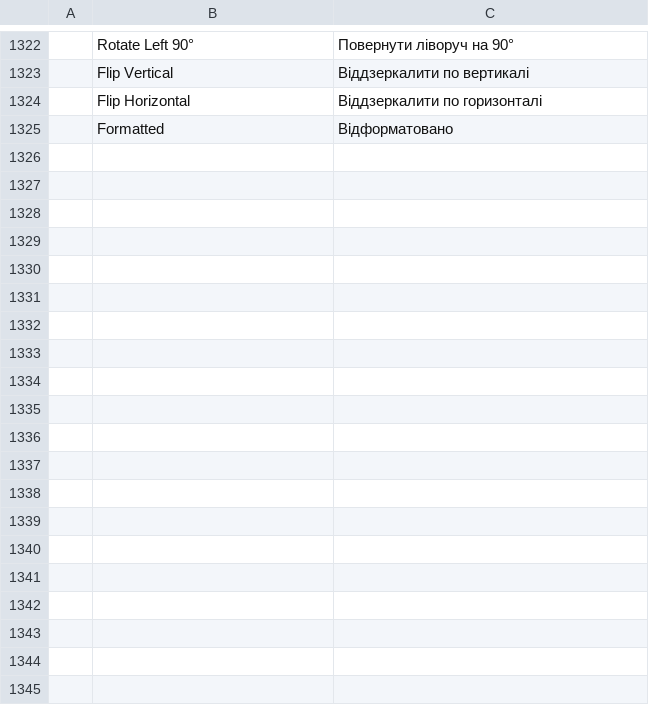
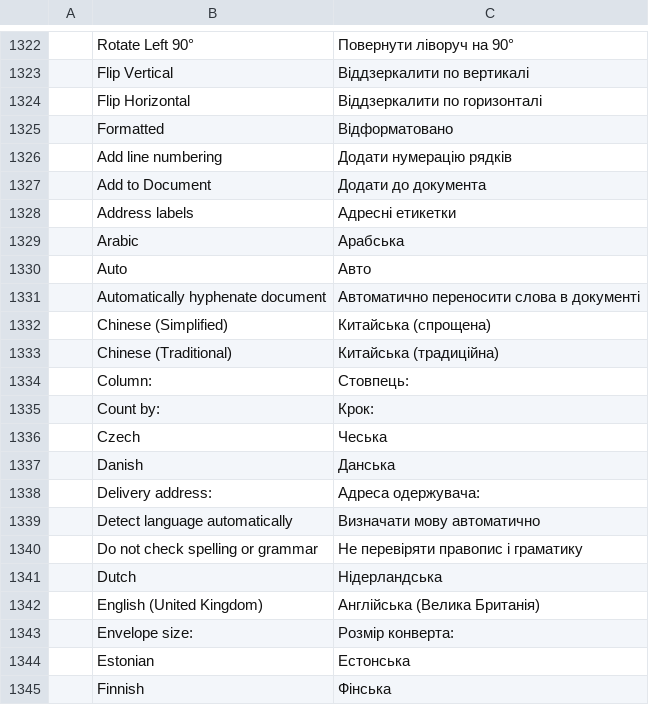
Before and after one commit to storytold/wordcraft, a TSV file: crates/ui-egui/src/i18n/uk.tsv, drawn as a sheet; only a part is shown, gaps mark what is left out; the diff covers the shown part only.

```diff
--- a/crates/ui-egui/src/i18n/uk.tsv
+++ b/crates/ui-egui/src/i18n/uk.tsv
@@ -1325 +1325,21 @@
 	Formatted	Відформатовано
+	Add line numbering	Додати нумерацію рядків
+	Add to Document	Додати до документа
+	Address labels	Адресні етикетки
+	Arabic	Арабська
+	Auto	Авто
+	Automatically hyphenate document	Автоматично переносити слова в документі
+	Chinese (Simplified)	Китайська (спрощена)
+	Chinese (Traditional)	Китайська (традиційна)
+	Column:	Стовпець:
+	Count by:	Крок:
+	Czech	Чеська
+	Danish	Данська
+	Delivery address:	Адреса одержувача:
+	Detect language automatically	Визначати мову автоматично
+	Do not check spelling or grammar	Не перевіряти правопис і граматику
+	Dutch	Нідерландська
+	English (United Kingdom)	Англійська (Велика Британія)
+	Envelope size:	Розмір конверта:
+	Estonian	Естонська
+	Finnish	Фінська
```
Also changed, not shown: 44 added rows elsewhere in this file, crates/ui-egui/src/i18n/es.tsv, crates/ui-egui/src/i18n/ja.tsv, 26 other files.
